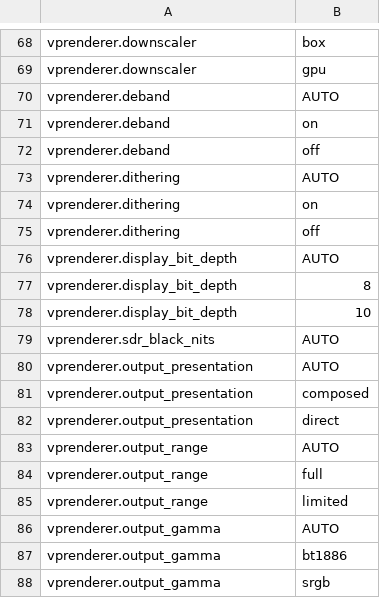
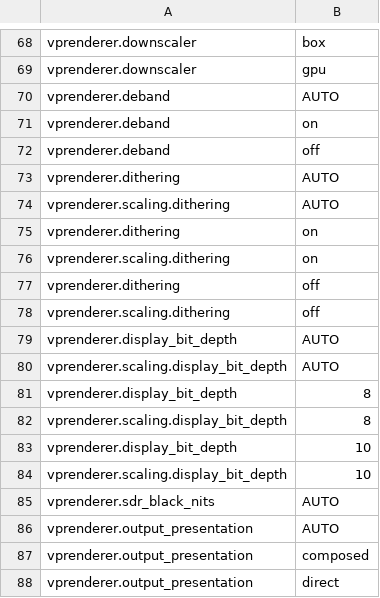
Before and after one commit to anevard/videoprocessor, a TSV file: docs/configuration-public-values.tsv, drawn as a sheet; only a part is shown, gaps mark what is left out; the shorter side is filled out with more unchanged rows; the diff covers the shown part only.

```diff
--- a/docs/configuration-public-values.tsv
+++ b/docs/configuration-public-values.tsv
@@ -73,7 +73,13 @@ vprenderer.deband	off
 vprenderer.dithering	AUTO
+vprenderer.scaling.dithering	AUTO
 vprenderer.dithering	on
+vprenderer.scaling.dithering	on
 vprenderer.dithering	off
+vprenderer.scaling.dithering	off
 vprenderer.display_bit_depth	AUTO
+vprenderer.scaling.display_bit_depth	AUTO
 vprenderer.display_bit_depth	8
+vprenderer.scaling.display_bit_depth	8
 vprenderer.display_bit_depth	10
+vprenderer.scaling.display_bit_depth	10
 vprenderer.sdr_black_nits	AUTO
```
Also changed, not shown: 18 added rows elsewhere in this file, docs/configuration-public-fields.tsv, 4 other files.
